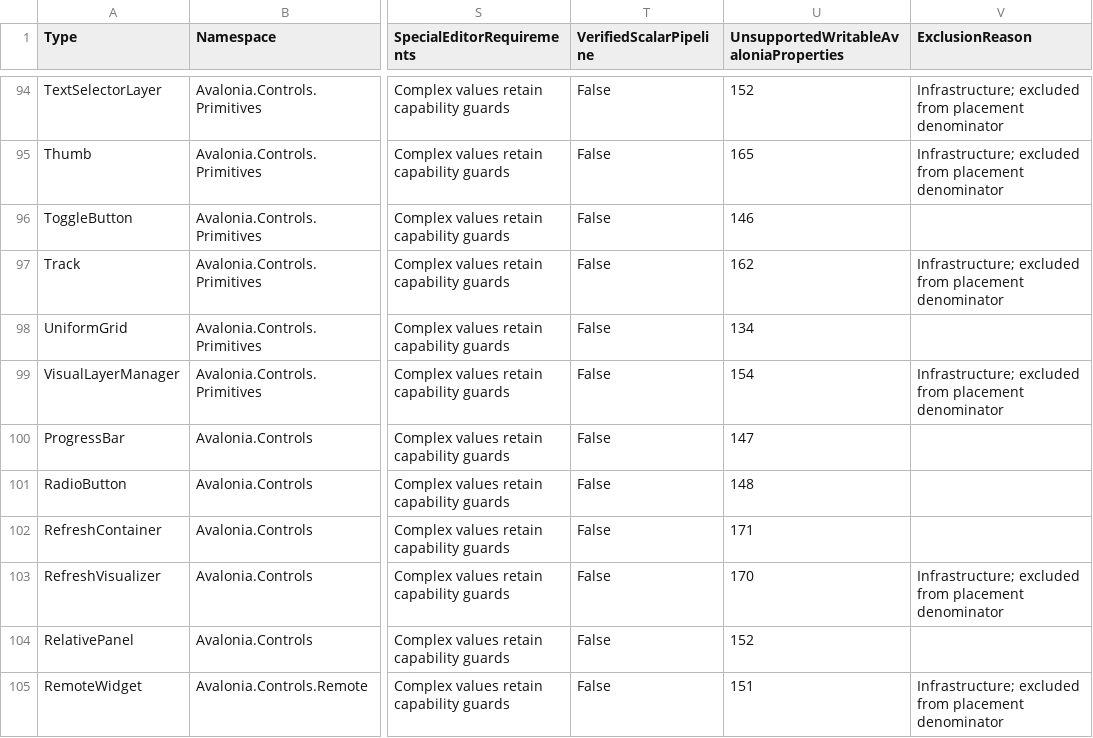
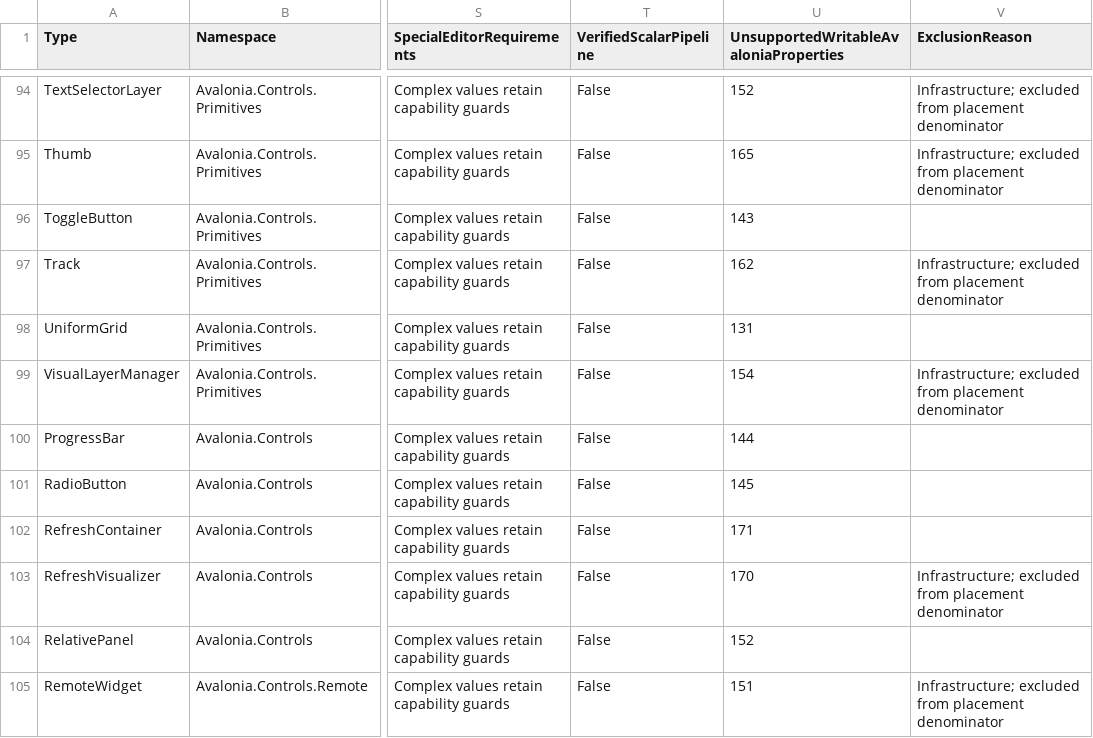
Before and after one commit to KirillU002/Avalonia-UI-Visual-Designer, a CSV file: Docs/StandardLibraryCoverage.csv, drawn as a sheet; only a part is shown, gaps mark what is left out; the diff covers the shown part only; the diff names each change by its address in the sheet, - before the commit and + after, or states it on an @@ line.

Commit message:
Расширена поддержка компонентов и свойств Avalonia

```diff
--- a/Docs/StandardLibraryCoverage.csv
+++ b/Docs/StandardLibraryCoverage.csv
-U96: 146
+U96: 143
-U98: 134
+U98: 131
-U100: 147
+U100: 144
-U101: 148
+U101: 145
```
Also changed, not shown: 115 edited cells elsewhere in this file, Docs/UniversalControlCoverage.csv, 29 other files.
